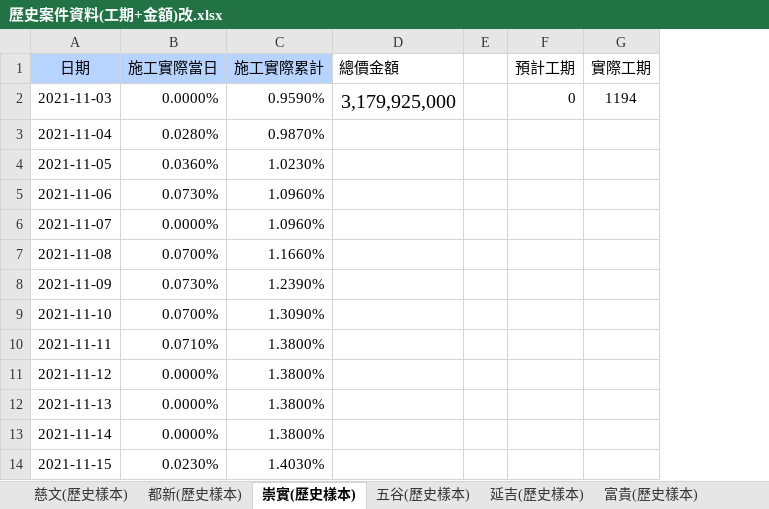
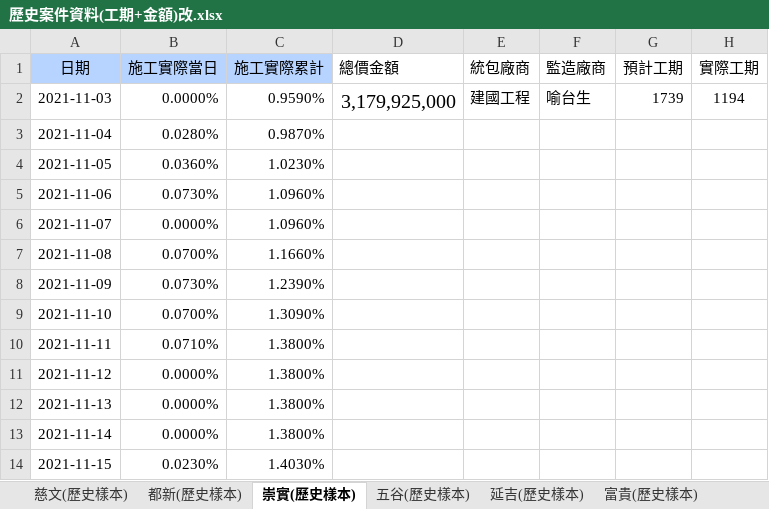
Before and after one commit to paulkuo164/project-prediction-tool-Test-, an Excel workbook: 歷史案件資料(工期+金額)改.xlsx, sheet 崇實(歷史樣本), drawn as a sheet; only a part is shown; values as stored, in another font and other column widths than the file's, no borders; removed rows and columns are numbered as before the commit, all else as after; the diff names each change by its address in the sheet, - before the commit and + after, or states it on an @@ line.

```diff
--- a/歷史案件資料(工期+金額)改.xlsx (sheet 崇實(歷史樣本))
+++ b/歷史案件資料(工期+金額)改.xlsx (sheet 崇實(歷史樣本))
-column E, empty
+column E (統包廠商), row 2: 建國工程
+column F (監造廠商), row 2: 喻台生
-G2 (預計工期): 0
+G2 (預計工期): 1739
```
Also changed, not shown: sheet 美都安居(歷史樣本), sheet 五谷(歷史樣本), sheet 延吉(歷史樣本), sheet 富貴(歷史樣本), sheet 慈文(歷史樣本), sheet 都新(歷史樣本), 1 more sheet.
